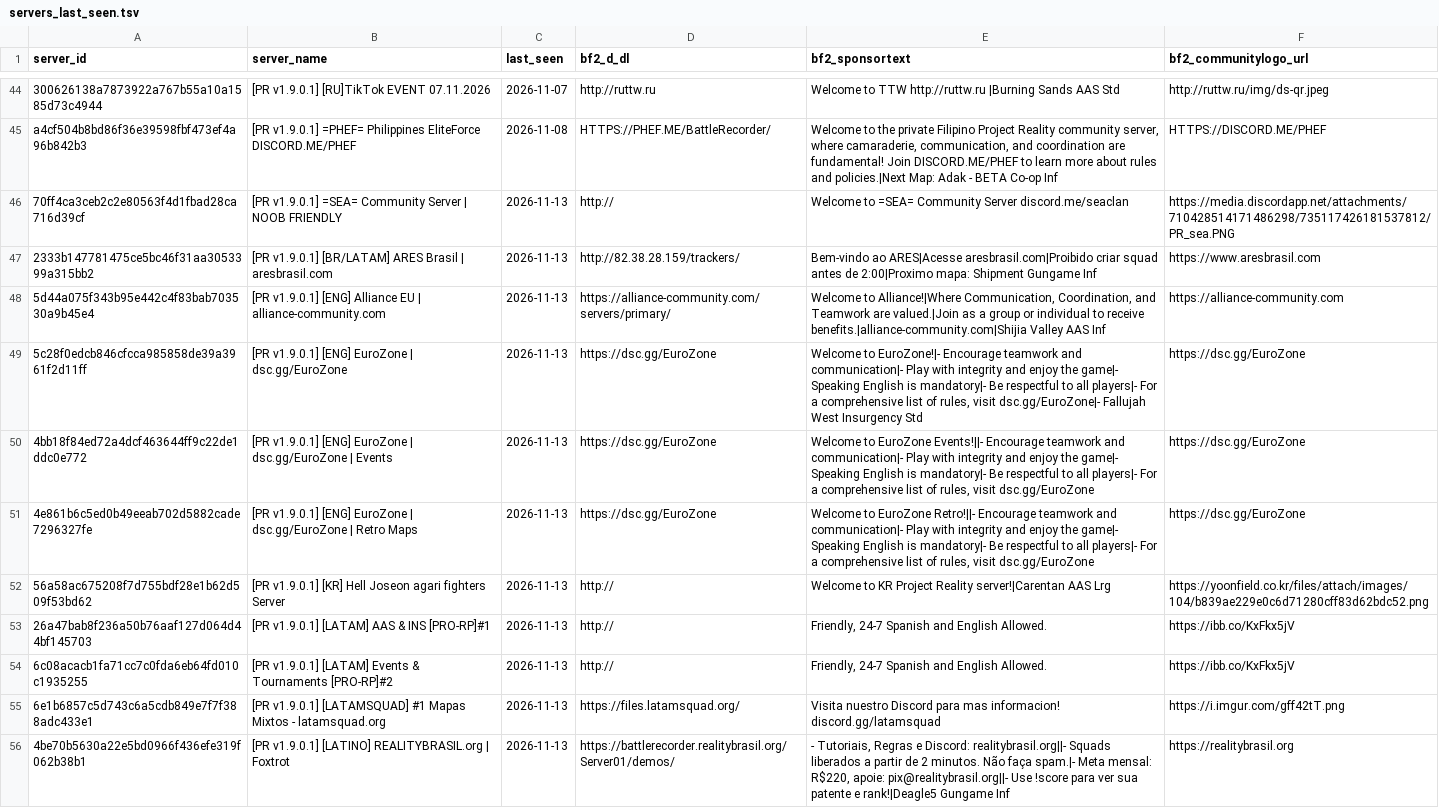
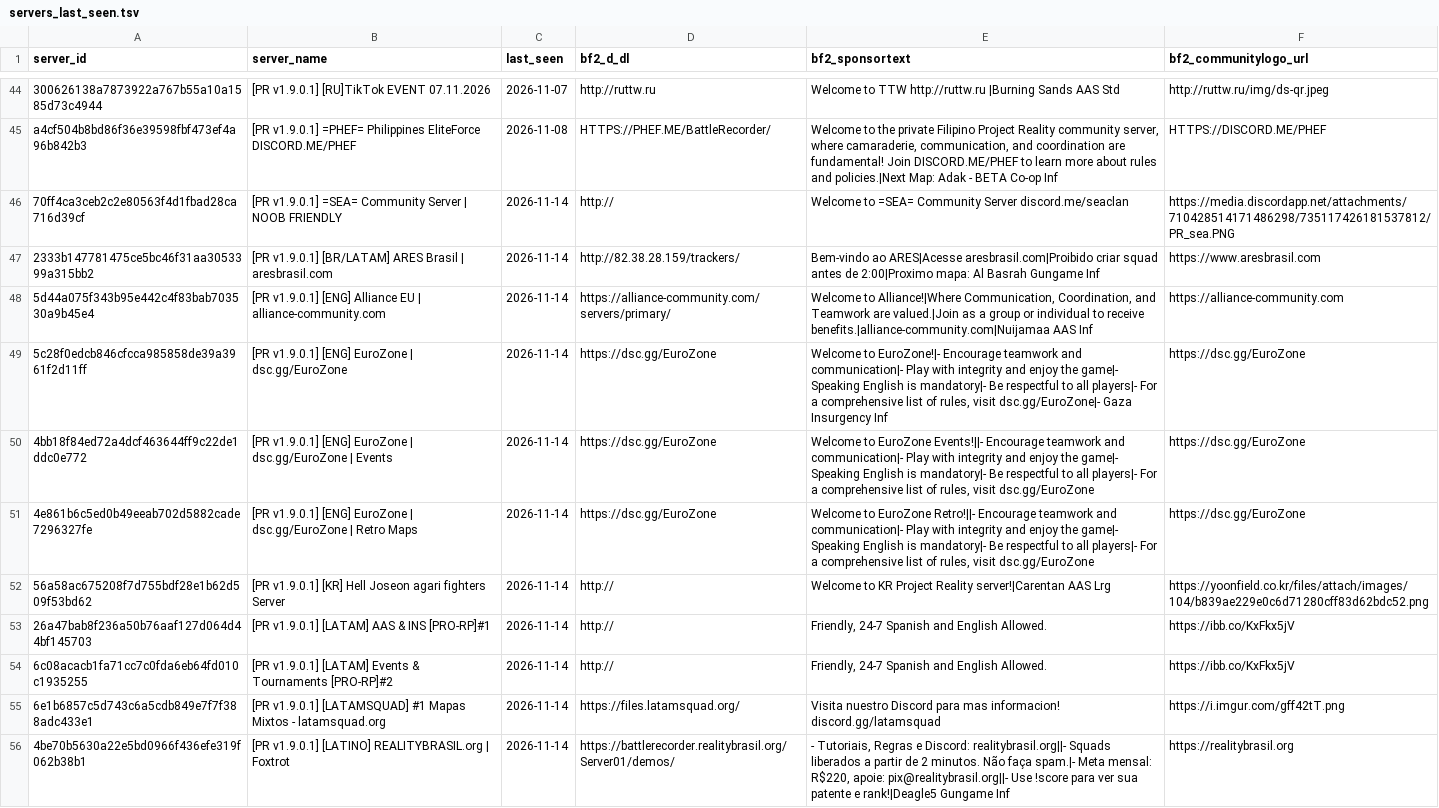
Before and after one commit to SucharMistrz/PRServerTracker, a TSV file: data/servers_last_seen.tsv, drawn as a sheet; only a part is shown, gaps mark what is left out; the diff covers the shown part only; the diff names each change by its address in the sheet, - before the commit and + after, or states it on an @@ line.

```diff
--- a/data/servers_last_seen.tsv
+++ b/data/servers_last_seen.tsv
-C46:C56 (last_seen): 2026-11-13
+C46:C56 (last_seen): 2026-11-14
-E47 (bf2_sponsortext): …2:00|Proximo mapa: Shipment Gungame Inf
+E47 (bf2_sponsortext): …2:00|Proximo mapa: Al Basrah Gungame Inf
-E48 (bf2_sponsortext): …to receive benefits.|alliance-community.com|Shijia Valley AAS Inf
+E48 (bf2_sponsortext): …to receive benefits.|alliance-community.com|Nuijamaa AAS Inf
-E49 (bf2_sponsortext): …visit dsc.gg/EuroZone|- Fallujah West Insurgency Std
+E49 (bf2_sponsortext): …visit dsc.gg/EuroZone|- Gaza Insurgency Inf
```
Also changed, not shown: 17 edited cells elsewhere in this file.
